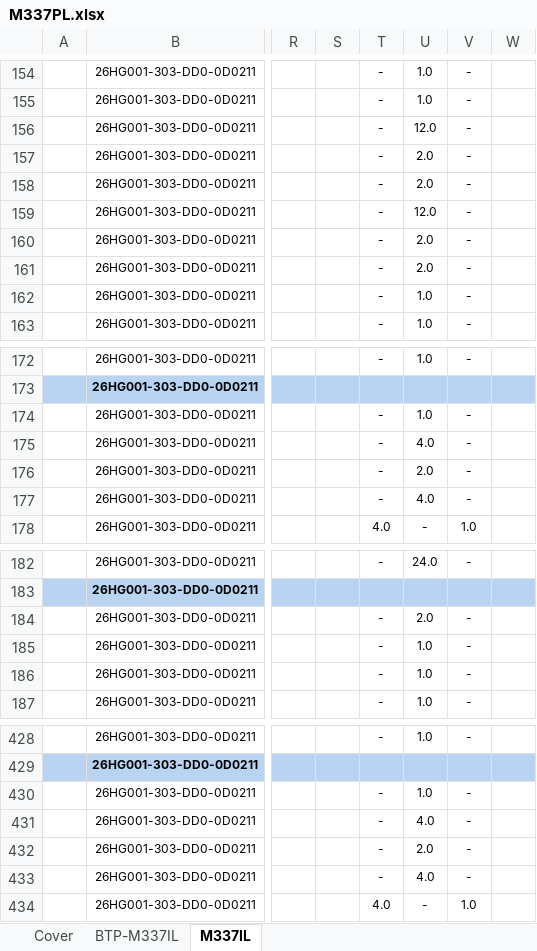
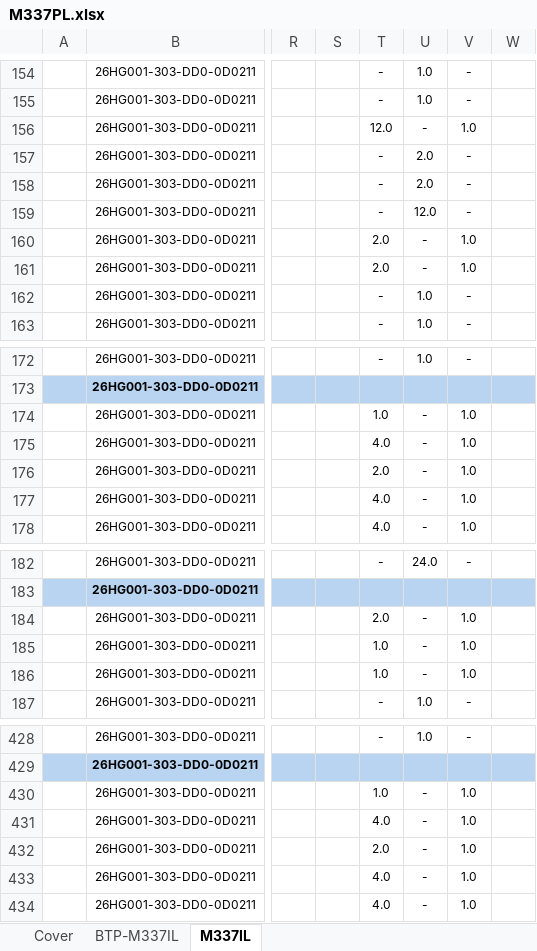
Before and after one commit to nguyenduchieu1208/leo-server, an Excel workbook: Data/M337PL.xlsx, sheet M337IL, drawn as a sheet; only a part is shown, gaps mark what is left out; values as stored, in another font and other column widths than the file's, no borders; the diff covers the shown part only; the diff names each change by its address in the sheet, - before the commit and + after, or states it on an @@ line.

```diff
--- a/Data/M337PL.xlsx (sheet M337IL)
+++ b/Data/M337PL.xlsx (sheet M337IL)
-T156: -
+T156: 12.0
-U156: 12.0
+U156: -
-V156: -
+V156: 1.0
-T160:T161: -
+T160:T161: 2.0
-U160:U161: 2.0
+U160:U161: -
-V160:V161: -
+V160:V161: 1.0
-T174: -
+T174: 1.0
-U174: 1.0
+U174: -
-V174:V177: -
+V174:V177: 1.0
-T175: -
+T175: 4.0
-U175: 4.0
+U175: -
-T176: -
+T176: 2.0
-U176: 2.0
+U176: -
-T177: -
+T177: 4.0
-U177: 4.0
+U177: -
-T184: -
+T184: 2.0
-U184: 2.0
+U184: -
-V184:V186: -
+V184:V186: 1.0
-T185:T186: -
+T185:T186: 1.0
-U185:U186: 1.0
+U185:U186: -
-T430: -
+T430: 1.0
-U430: 1.0
+U430: -
-V430:V433: -
+V430:V433: 1.0
-T431: -
+T431: 4.0
-U431: 4.0
+U431: -
-T432: -
+T432: 2.0
-U432: 2.0
+U432: -
-T433: -
+T433: 4.0
-U433: 4.0
+U433: -
```
Also changed, not shown: 158 edited cells elsewhere in this sheet, sheet BTP-M337IL, sheet Cover, hidden cells, Data/A320PL.xlsx, Data/a320 tăng cứng kiện.xlsx, 21 other files.
